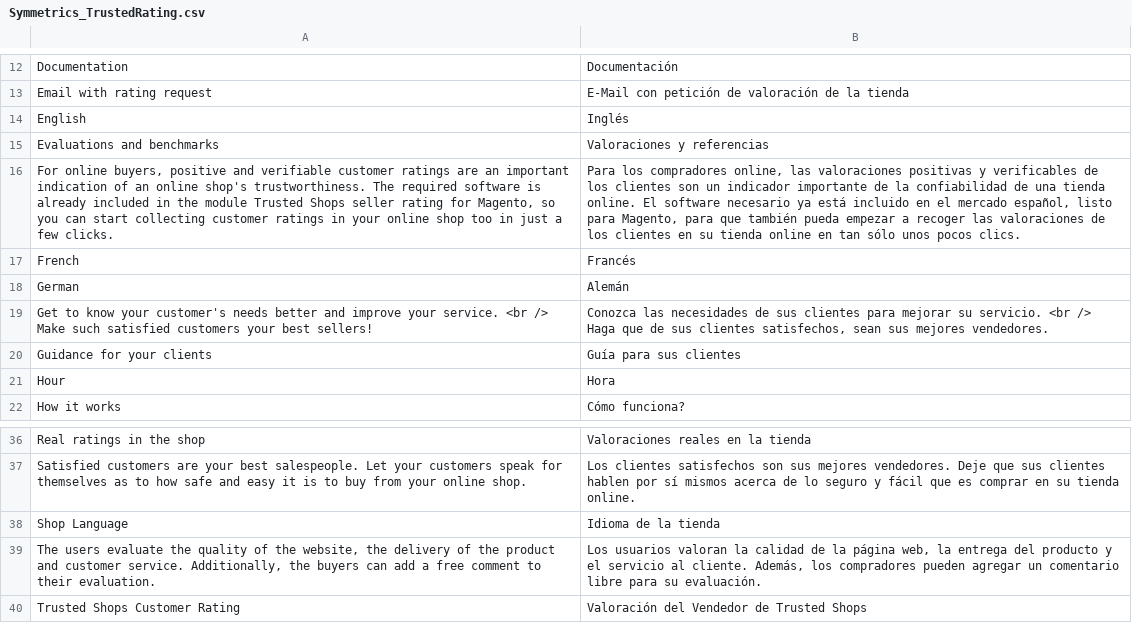
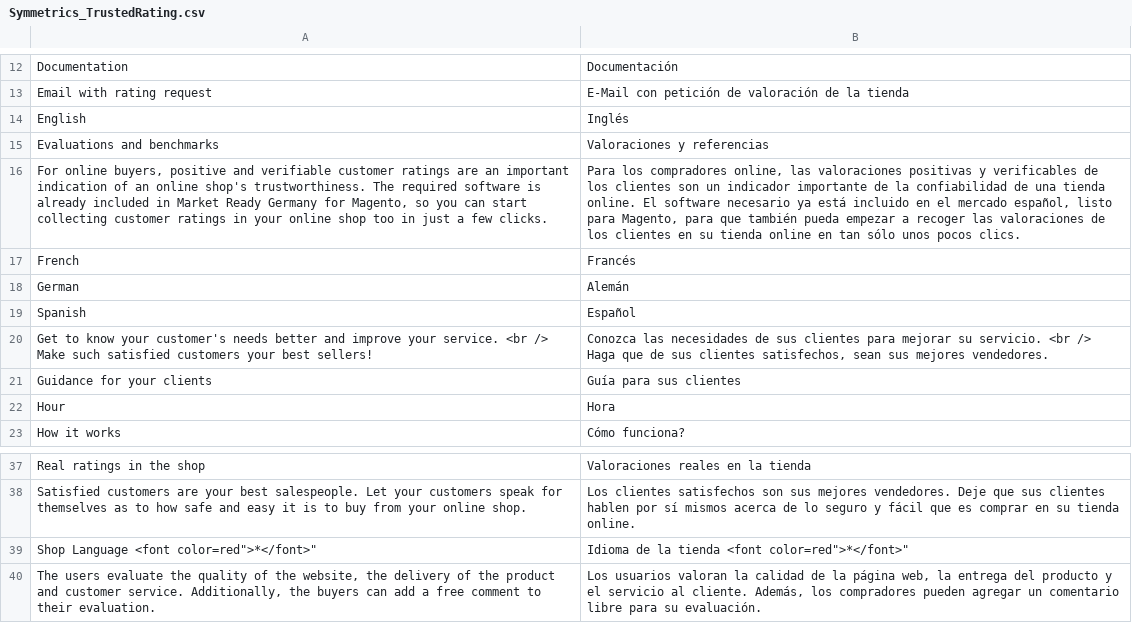
Before and after one commit to symmetrics/trustedshops_trustedrating, a CSV file: build/app/locale/es_ES/Symmetrics_TrustedRating.csv, drawn as a sheet; only a part is shown, gaps mark what is left out; the shorter side is filled out with more unchanged rows; removed rows and columns are numbered as before the commit, all else as after; the diff names each change by its address in the sheet, - before the commit and + after, or states it on an @@ line.

Commit message:
SUPTRUSTEDSHOPS-50: TS TrustedRating: * Added translations of Spanish into ES, FR, DE and PL CSVs * Added Spanish to language select. * Corrected back-end helper name

```diff
--- a/build/app/locale/es_ES/Symmetrics_TrustedRating.csv
+++ b/build/app/locale/es_ES/Symmetrics_TrustedRating.csv
-A16: …included in the module Trusted Shops seller rating for Magento,…
+A16: …included in Market Ready Germany for Magento,…
+row 19: Spanish | Español
-row 38: Shop Language | Idioma de la tienda
+row 39: Shop Language <font color=red">*</font>" | Idioma de la tienda <font color=red">*</font>"
```
Also changed, not shown: build/app/locale/de_DE/Symmetrics_TrustedRating.csv, build/app/locale/fr_FR/Symmetrics_TrustedRating.csv, 3 other files.
